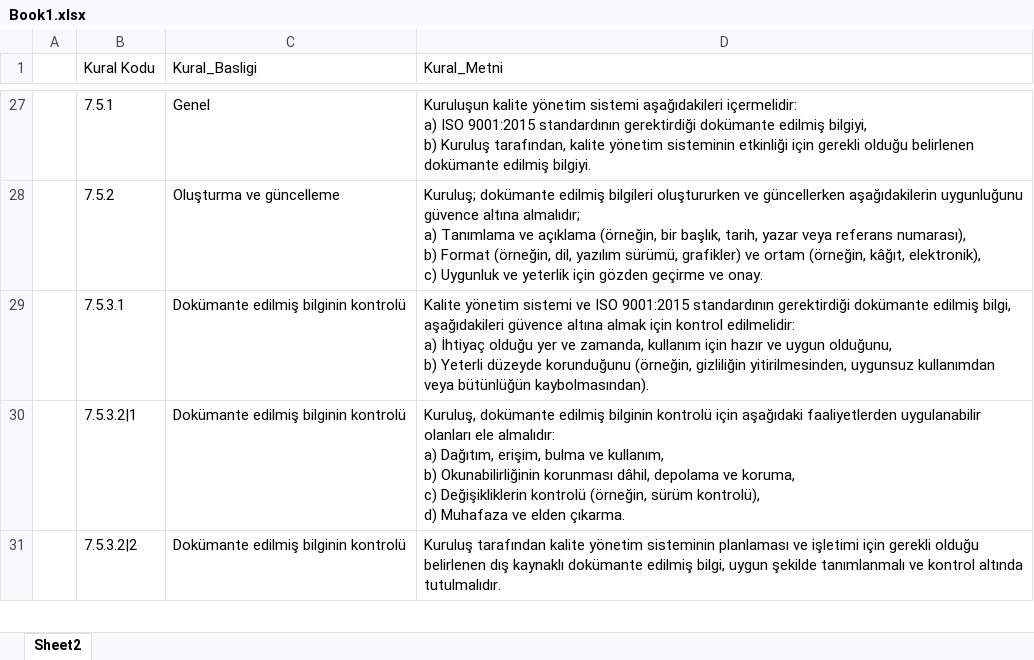
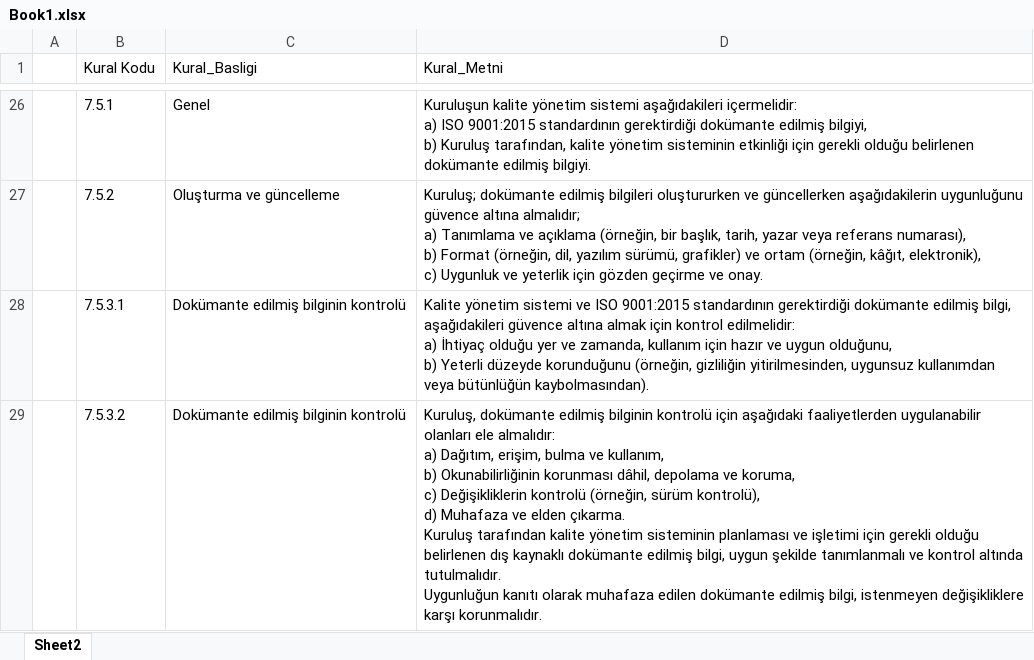
Before and after one commit to aaeren/ceren, an Excel workbook: Book1.xlsx, sheet Sheet2, drawn as a sheet; only a part is shown, gaps mark what is left out; values as stored, in another font and other column widths than the file's, no cell formats; removed rows and columns are numbered as before the commit, all else as after; ↵ is a line break in a cell; the diff covers the shown part only; the diff names each change by its address in the sheet, - before the commit and + after, or states it on an @@ line.

```diff
--- a/Book1.xlsx (sheet Sheet2)
+++ b/Book1.xlsx (sheet Sheet2)
-B29 (Kural Kodu): 7.5.3.2|1
+B29 (Kural Kodu): 7.5.3.2
-D29 (Kural_Metni): …elden çıkarma.
+D29 (Kural_Metni): …elden çıkarma. ↵ Kuruluş tarafından kalite yönetim sisteminin planlaması ve işletimi için gerekli olduğu belirlenen dış kaynaklı dokümante edilmiş bilgi, uygun şekilde tanımlanmalı ve kontrol altında tutulmalıdır. ↵ Uygunluğun kanıtı olarak muhafaza edilen dokümante edilmiş bilgi, istenmeyen değişikliklere karşı korunmalıdır.
-row 31:  | 7.5.3.2|2 | Dokümante edilmiş bilginin kontrolü | Kuruluş tarafından kalite yönetim sisteminin planlaması ve işletimi için gerekli olduğu belirlenen dış kaynaklı dokümante edilmiş bilgi, uygun şekilde tanımlanmalı ve kontrol altında tutulmalıdır.
```
Also changed, not shown: 5 removed rows and 8 edited cells elsewhere in this sheet, cell formats, Olgunluk_Modeli_v2_Sadelestirilmis (new).xlsx, 3 other files.
